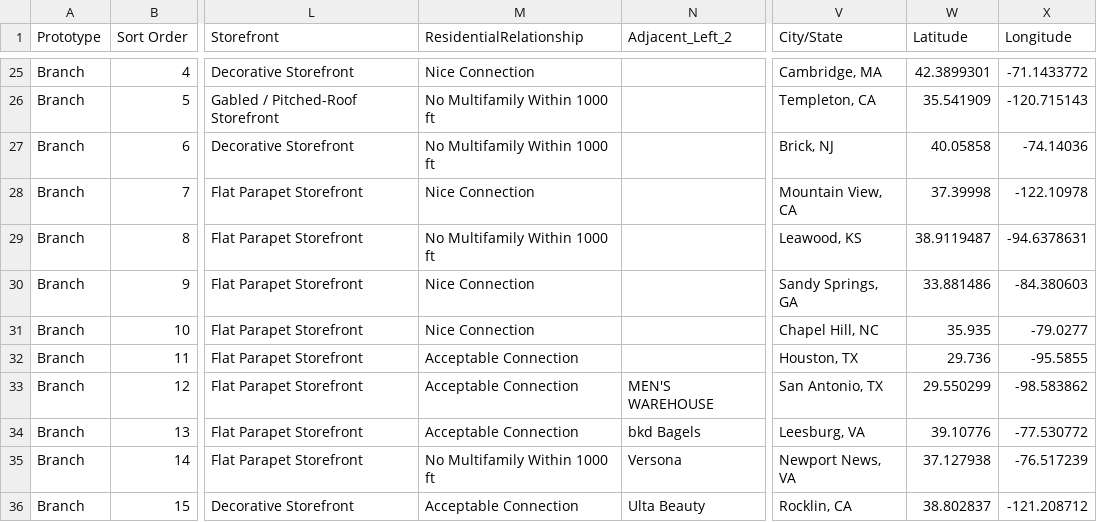
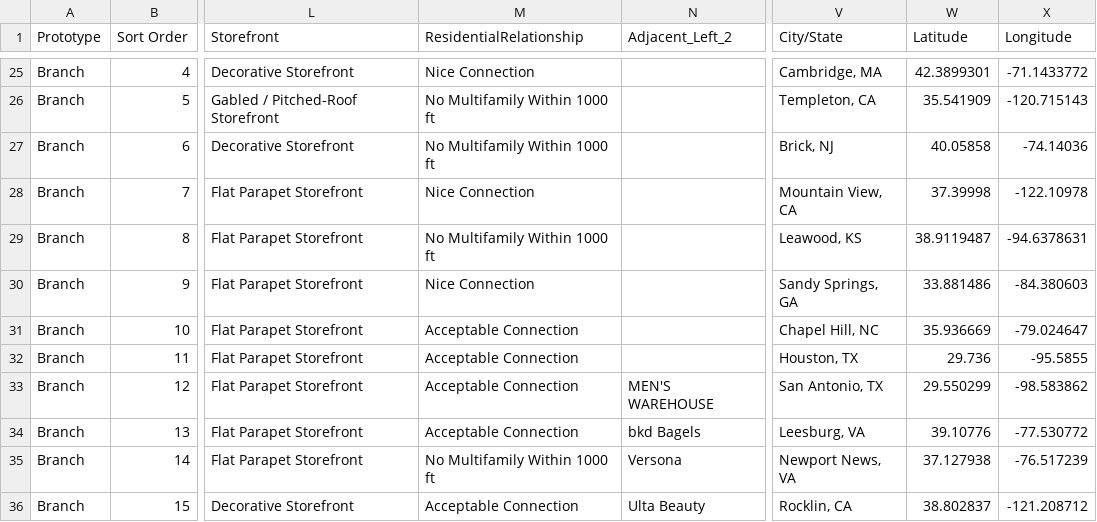
Before and after one commit to WenshanLuo33/retail-analysis-map, a CSV file: data/trader_joes_prototypes.csv, drawn as a sheet; only a part is shown, gaps mark what is left out; the diff names each change by its address in the sheet, - before the commit and + after, or states it on an @@ line.

```diff
--- a/data/trader_joes_prototypes.csv
+++ b/data/trader_joes_prototypes.csv
-M31 (ResidentialRelationship): Nice Connection
+M31 (ResidentialRelationship): Acceptable Connection
-W31 (Latitude): 35.935
+W31 (Latitude): 35.936669
-X31 (Longitude): -79.0277
+X31 (Longitude): -79.024647
```
Also changed, not shown: data/project_metrics_website.csv.
